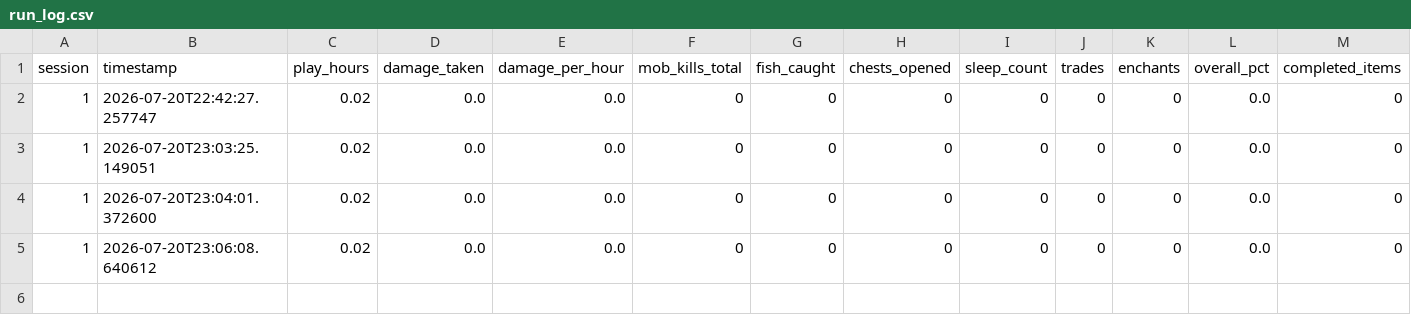
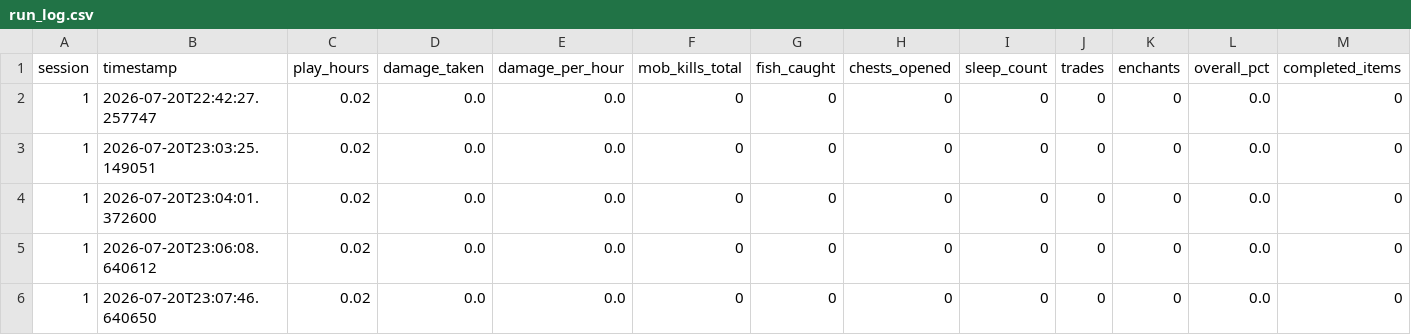
Before and after one commit to rhymseyy/minecraft-hardcore-100, a CSV file: data/run_log.csv, drawn as a sheet; only a part is shown; rows hold the shown columns only; the diff names each change by its address in the sheet, - before the commit and + after, or states it on an @@ line.

Commit message:
Session 1 complete

```diff
--- a/data/run_log.csv
+++ b/data/run_log.csv
+row 6: 1 | 2026-07-20T23:07:46.640650 | 0.02 | 0.0 | 0.0 | 0 | 0 | 0 | 0 | 0 | 0 | 0.0 | 0
```
Also changed, not shown: 3 other files.
